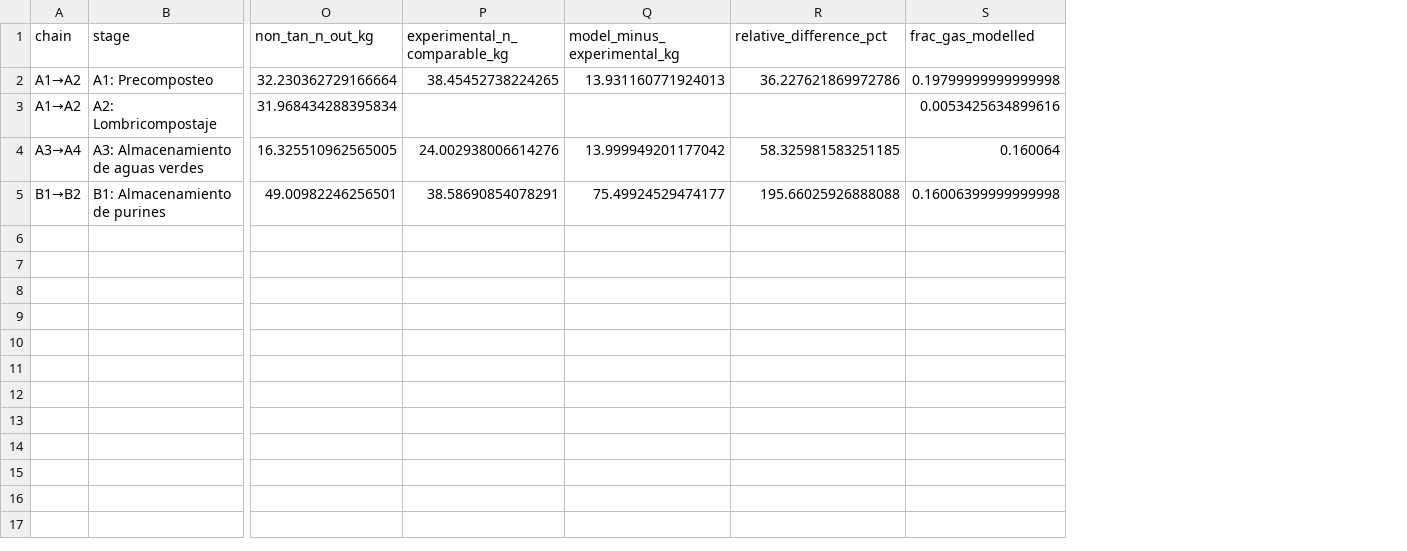
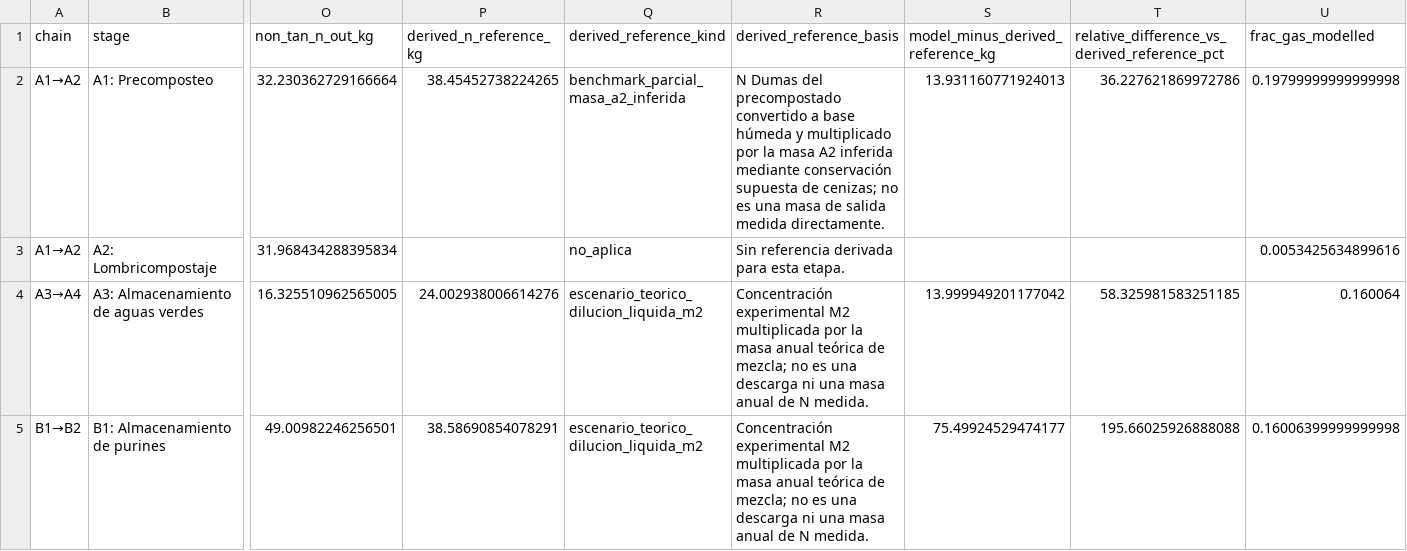
Before and after one commit to Mateo0098/LCA_IPCC_MANURE_TURRIALBA_UCR, a CSV file: outputs/auditoria_n_reactivo/ledger_secuencial_n_tan.csv, drawn as a sheet; only a part is shown, gaps mark what is left out; addresses are those after the commit; the diff names each change by its address in the sheet, - before the commit and + after, or states it on an @@ line.

```diff
--- a/outputs/auditoria_n_reactivo/ledger_secuencial_n_tan.csv
+++ b/outputs/auditoria_n_reactivo/ledger_secuencial_n_tan.csv
+column Q (derived_reference_kind), rows 2-5: benchmark_parcial_masa_a2_inferida | no_aplica | escenario_teorico_dilucion_liquida_m2 | escenario_teorico_dilucion_liquida_m2
+column R (derived_reference_basis), rows 2-5: N Dumas del precompostado convertido a base húmeda y multiplicado por la masa A2 inferida mediante conservación supuesta de cenizas; no es una masa de salida medida directamente. | Sin referencia derivada para esta etapa. | Concentración experimental M2 multiplicada por la masa anual teórica de mezcla; no es una descarga ni una masa anual de N medida. | Concentración experimental M2 multiplicada por la masa anual teórica de mezcla; no es una descarga ni una masa anual de N medida.
-P1: experimental_n_comparable_kg
+P1: derived_n_reference_kg
-S1: model_minus_experimental_kg
+S1: model_minus_derived_reference_kg
-T1: relative_difference_pct
+T1: relative_difference_vs_derived_reference_pct
```
Also changed, not shown: outputs/auditoria_n_reactivo/comparacion_concentracion_diluida.csv, outputs/auditoria_n_reactivo/comparacion_ipcc_actual_vs_n_propagado.csv, 7 other files.
